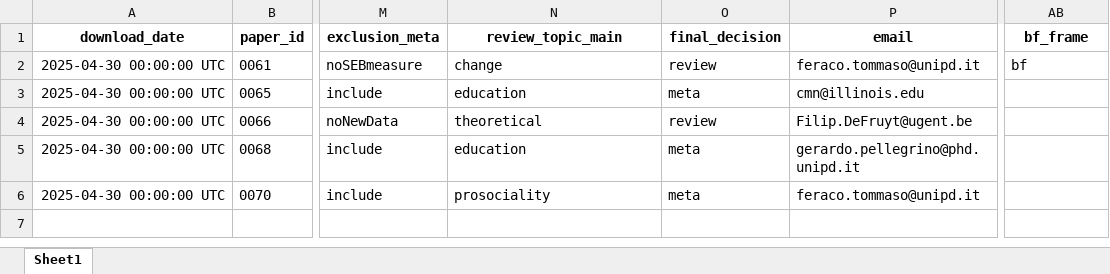
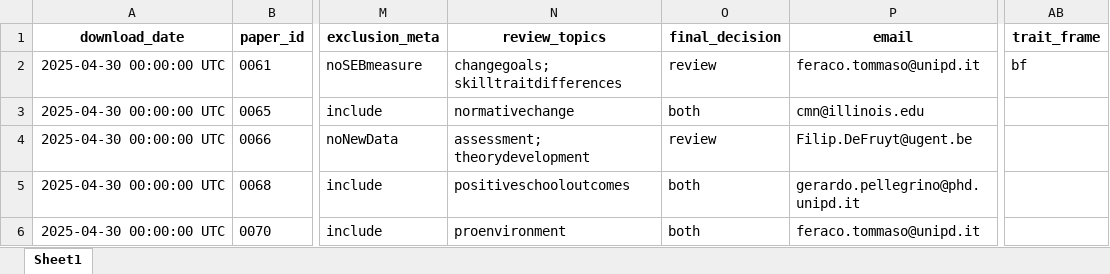
Before and after one commit to feracotommaso/living_SEB_review, an Excel workbook: data/3.meta_data/basic_info/25_04_30_basic_info.xlsx, sheet Sheet1, drawn as a sheet; only a part is shown, gaps mark what is left out; values as stored, in another font and other column widths than the file's, no borders; the diff names each change by its address in the sheet, - before the commit and + after, or states it on an @@ line.

```diff
--- a/data/3.meta_data/basic_info/25_04_30_basic_info.xlsx (sheet Sheet1)
+++ b/data/3.meta_data/basic_info/25_04_30_basic_info.xlsx (sheet Sheet1)
-N1: review_topic_main
+N1: review_topics
-AB1: bf_frame
+AB1: trait_frame
-N2 (review_topics): change
+N2 (review_topics): changegoals; skilltraitdifferences
-N3 (review_topics): education
+N3 (review_topics): normativechange
-O3 (final_decision): meta
+O3 (final_decision): both
-N4 (review_topics): theoretical
+N4 (review_topics): assessment; theorydevelopment
-N5 (review_topics): education
+N5 (review_topics): positiveschooloutcomes
-O5:O6 (final_decision): meta
+O5:O6 (final_decision): both
-N6 (review_topics): prosociality
+N6 (review_topics): proenvironment
```
Also changed, not shown: data/2.full_abstracting/25_01_31_decision_progress.xlsx, data/2.full_abstracting/25_04_30_decision_progress.xlsx, 12 other files.
